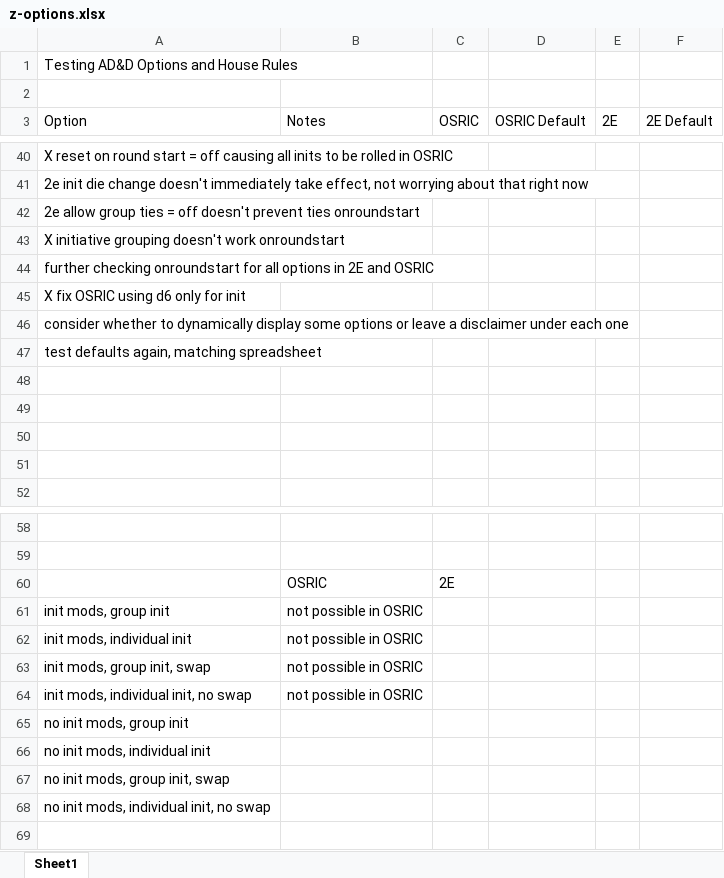
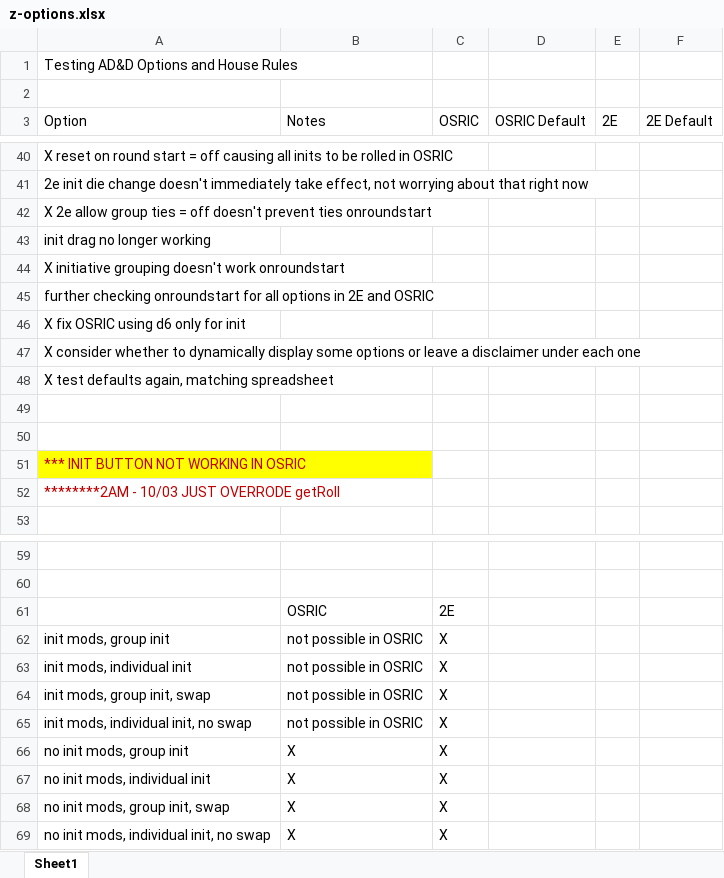
Before and after one commit to DoomswordDeathmaster/AD-D-Options-and-House-Rules, an Excel workbook: z-options.xlsx, sheet Sheet1, drawn as a sheet; only a part is shown, gaps mark what is left out; values as stored, in another font and other column widths than the file's, no borders; addresses are those after the commit; the diff covers the shown part only; the diff names each change by its address in the sheet, - before the commit and + after, or states it on an @@ line.

Commit message:
dm/roundstart Init fixes and further testing

```diff
--- a/z-options.xlsx (sheet Sheet1)
+++ b/z-options.xlsx (sheet Sheet1)
-A42 (Option): 2e allow…
+A42 (Option): X 2e allow…
+row 43: init drag no longer working
-A47 (Option): consider whether…
+A47 (Option): X consider whether…
-A48 (Option): test defaults again, matching spreadsheet
+A48 (Option): X test defaults again, matching spreadsheet
-A51 (Option): (empty)
+A51 (Option): *** INIT BUTTON NOT WORKING IN OSRIC
-A51 fill: none
+A51 fill: #FFFF00
-A52 (Option): (empty)
+A52 (Option): ********2AM - 10/03 JUST OVERRODE getRoll
-C62:C69 (OSRIC): (empty)
+C62:C69 (OSRIC): X
-B66:B69 (Notes): (empty)
+B66:B69 (Notes): X
```
Also changed, not shown: 3 edited cells and cell formats elsewhere in this sheet, 5 other files.
